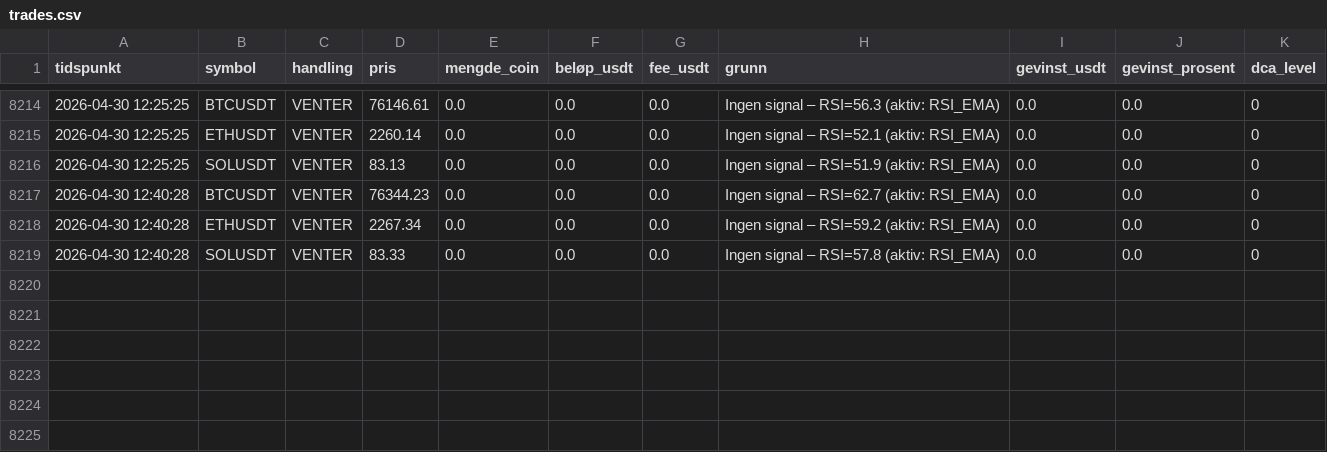
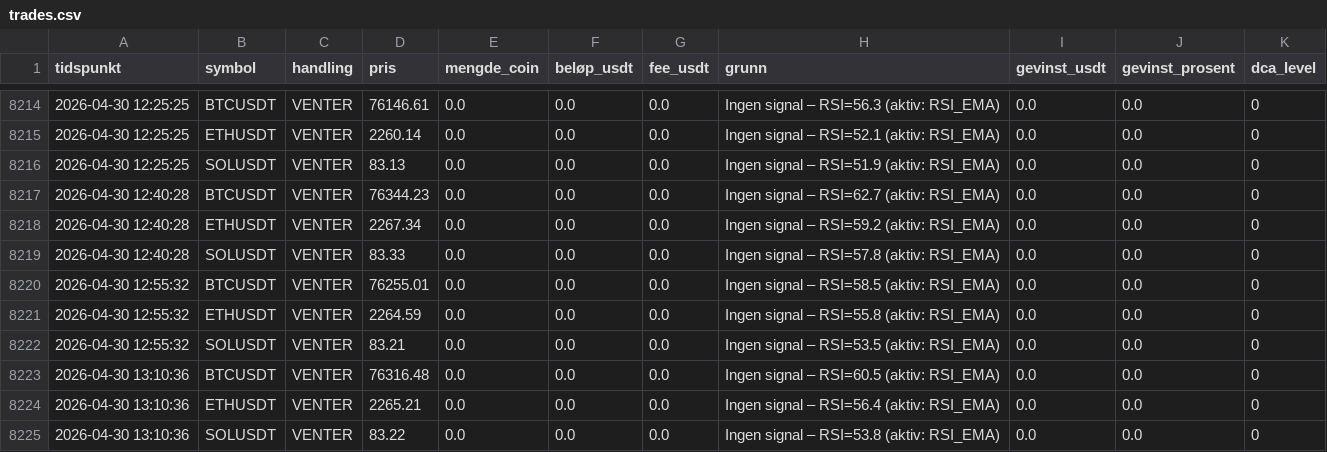
Before and after one commit to ccMellow/botbot, a CSV file: logs/trades.csv, drawn as a sheet; only a part is shown, gaps mark what is left out; the diff names each change by its address in the sheet, - before the commit and + after, or states it on an @@ line.

```diff
--- a/logs/trades.csv
+++ b/logs/trades.csv
+row 8220: 2026-04-30 12:55:32 | BTCUSDT | VENTER | 76255.01 | 0.0 | 0.0 | 0.0 | Ingen signal – RSI=58.5 (aktiv: RSI_EMA) | 0.0 | 0.0 | 0
+row 8221: 2026-04-30 12:55:32 | ETHUSDT | VENTER | 2264.59 | 0.0 | 0.0 | 0.0 | Ingen signal – RSI=55.8 (aktiv: RSI_EMA) | 0.0 | 0.0 | 0
+row 8222: 2026-04-30 12:55:32 | SOLUSDT | VENTER | 83.21 | 0.0 | 0.0 | 0.0 | Ingen signal – RSI=53.5 (aktiv: RSI_EMA) | 0.0 | 0.0 | 0
+row 8223: 2026-04-30 13:10:36 | BTCUSDT | VENTER | 76316.48 | 0.0 | 0.0 | 0.0 | Ingen signal – RSI=60.5 (aktiv: RSI_EMA) | 0.0 | 0.0 | 0
+row 8224: 2026-04-30 13:10:36 | ETHUSDT | VENTER | 2265.21 | 0.0 | 0.0 | 0.0 | Ingen signal – RSI=56.4 (aktiv: RSI_EMA) | 0.0 | 0.0 | 0
+row 8225: 2026-04-30 13:10:36 | SOLUSDT | VENTER | 83.22 | 0.0 | 0.0 | 0.0 | Ingen signal – RSI=53.8 (aktiv: RSI_EMA) | 0.0 | 0.0 | 0
```
Also changed, not shown: 2 other files.
